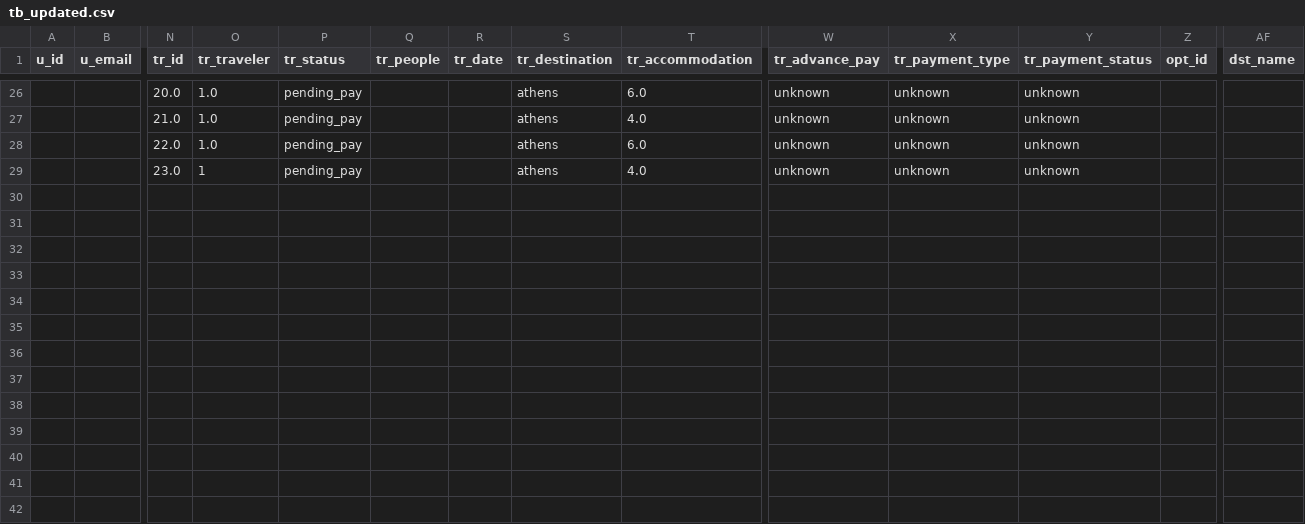
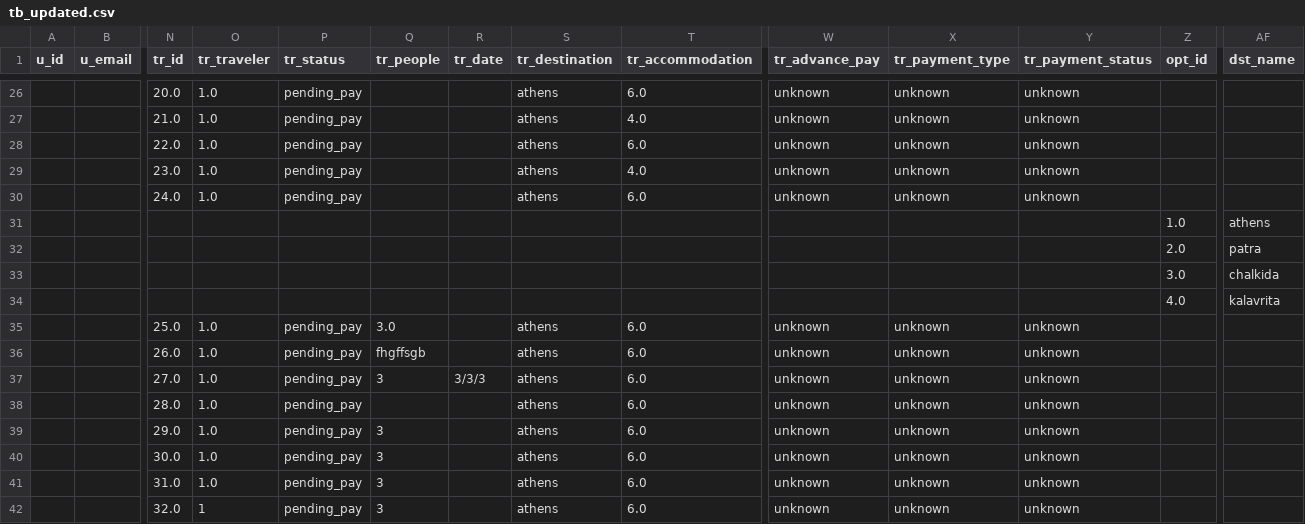
Before and after one commit to dimitramalatara99/travelbuddy, a CSV file: TravelBuddy/tb_updated.csv, drawn as a sheet; only a part is shown, gaps mark what is left out; rows hold the shown columns only; the diff names each change by its address in the sheet, - before the commit and + after, or states it on an @@ line.

```diff
--- a/TravelBuddy/tb_updated.csv
+++ b/TravelBuddy/tb_updated.csv
-O29 (tr_traveler): 1
+O29 (tr_traveler): 1.0
+row 30:  |  | 24.0 | 1.0 | pending_pay |  |  | athens | 6.0 | unknown | unknown | unknown
+row 31:  |  |  |  |  |  |  |  |  |  |  |  | 1.0 | athens
+row 32:  |  |  |  |  |  |  |  |  |  |  |  | 2.0 | patra
+row 33:  |  |  |  |  |  |  |  |  |  |  |  | 3.0 | chalkida
+row 34:  |  |  |  |  |  |  |  |  |  |  |  | 4.0 | kalavrita
+row 35:  |  | 25.0 | 1.0 | pending_pay | 3.0 |  | athens | 6.0 | unknown | unknown | unknown
+row 36:  |  | 26.0 | 1.0 | pending_pay | fhgffsgb |  | athens | 6.0 | unknown | unknown | unknown
+row 37:  |  | 27.0 | 1.0 | pending_pay | 3 | 3/3/3 | athens | 6.0 | unknown | unknown | unknown
+row 38:  |  | 28.0 | 1.0 | pending_pay |  |  | athens | 6.0 | unknown | unknown | unknown
+row 39:  |  | 29.0 | 1.0 | pending_pay | 3 |  | athens | 6.0 | unknown | unknown | unknown
+row 40:  |  | 30.0 | 1.0 | pending_pay | 3 |  | athens | 6.0 | unknown | unknown | unknown
+row 41:  |  | 31.0 | 1.0 | pending_pay | 3 |  | athens | 6.0 | unknown | unknown | unknown
+row 42:  |  | 32.0 | 1 | pending_pay | 3 |  | athens | 6.0 | unknown | unknown | unknown
```
Also changed, not shown: 5 other files.
